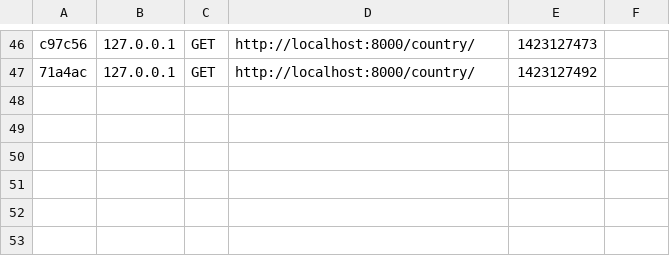
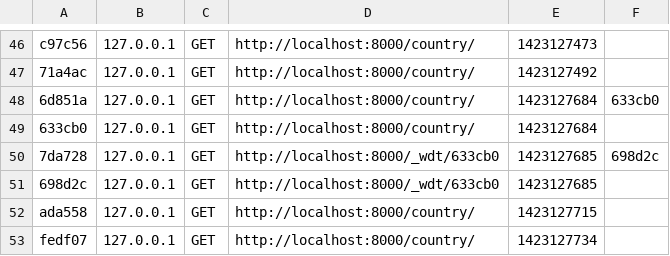
Before and after one commit to JustB/countryList, a CSV file: app/cache/dev/profiler/index.csv, drawn as a sheet; only a part is shown, gaps mark what is left out; the diff names each change by its address in the sheet, - before the commit and + after, or states it on an @@ line.

Commit message:
Moved all to Country Controller

```diff
--- a/app/cache/dev/profiler/index.csv
+++ b/app/cache/dev/profiler/index.csv
+row 48: 6d851a | 127.0.0.1 | GET | http://localhost:8000/country/ | 1423127684 | 633cb0
+row 49: 633cb0 | 127.0.0.1 | GET | http://localhost:8000/country/ | 1423127684
+row 50: 7da728 | 127.0.0.1 | GET | http://localhost:8000/_wdt/633cb0 | 1423127685 | 698d2c
+row 51: 698d2c | 127.0.0.1 | GET | http://localhost:8000/_wdt/633cb0 | 1423127685
+row 52: ada558 | 127.0.0.1 | GET | http://localhost:8000/country/ | 1423127715
+row 53: fedf07 | 127.0.0.1 | GET | http://localhost:8000/country/ | 1423127734
```
Also changed, not shown: 16 other files.
